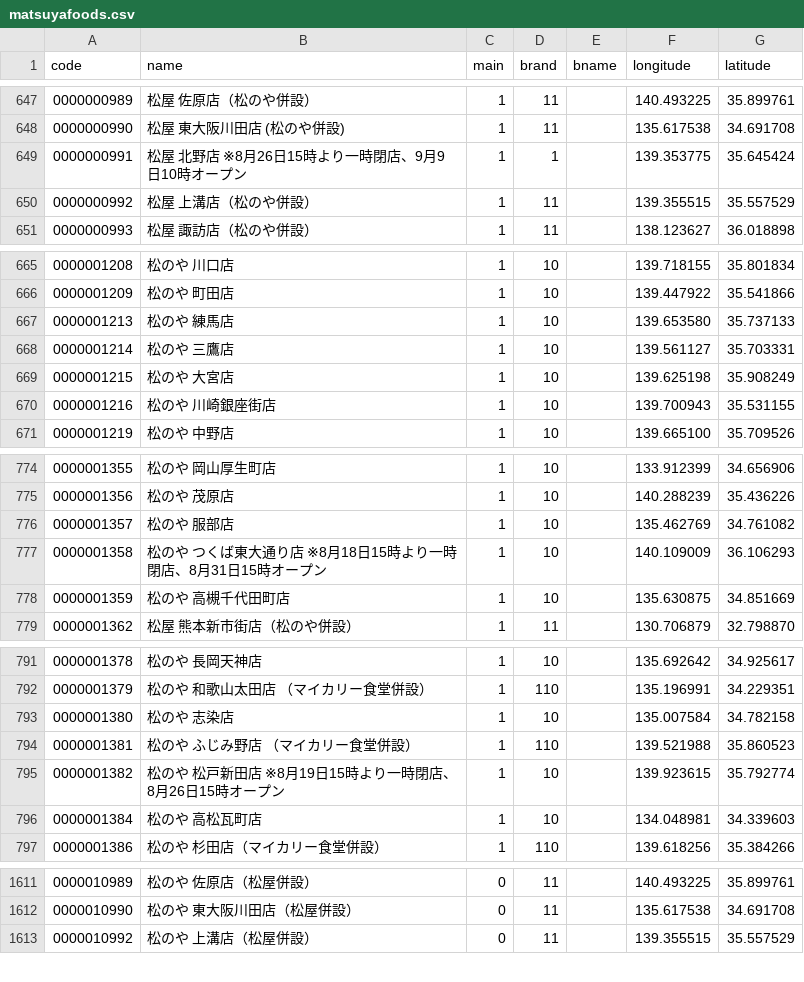
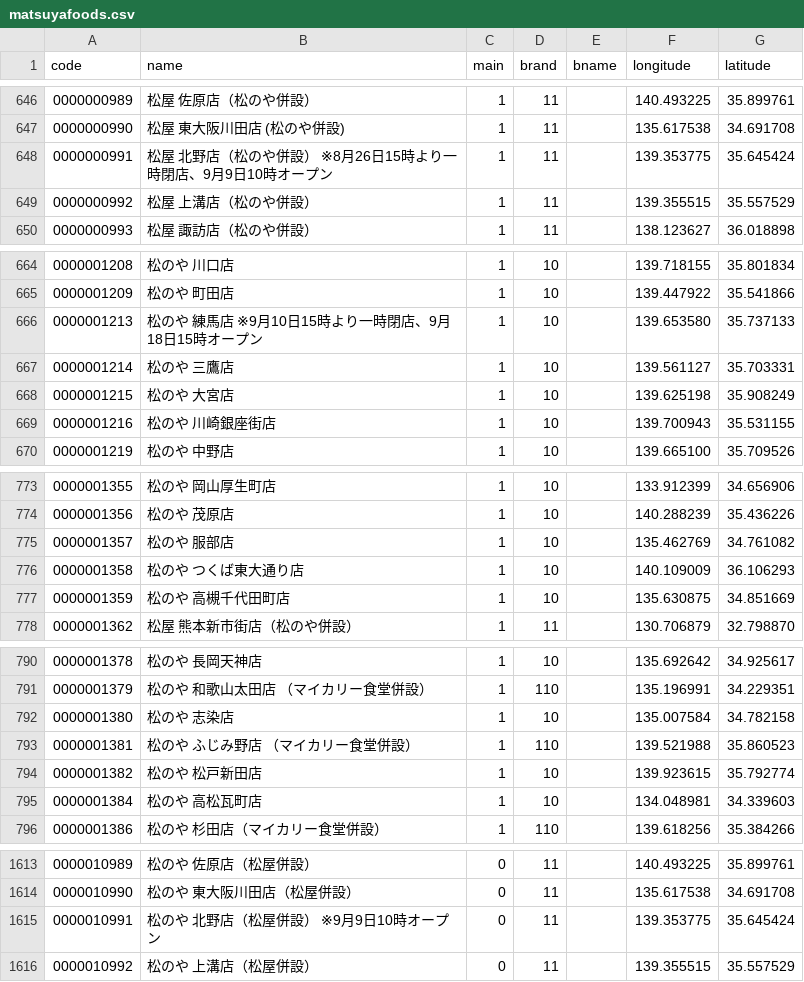
Before and after one commit to yykuso/matsuyafoodsmap, a CSV file: data/matsuyafoods.csv, drawn as a sheet; only a part is shown, gaps mark what is left out; the diff covers the shown part only.

```diff
--- a/data/matsuyafoods.csv
+++ b/data/matsuyafoods.csv
@@ -648,3 +647,3 @@ code,name,main,brand,bname,longitude,latitude
 0000000990,松屋 東大阪川田店 (松のや併設),1,11,,135.617538,34.691708
-0000000991,松屋 北野店 ※8月26日15時より一時閉店、9月9日10時オープン,1,1,,139.353775,35.645424
+0000000991,松屋 北野店（松のや併設） ※8月26日15時より一時閉店、9月9日10時オープン,1,11,,139.353775,35.645424
 0000000992,松屋 上溝店（松のや併設）,1,11,,139.355515,35.557529
@@ -666,3 +665,3 @@ code,name,main,brand,bname,longitude,latitude
 0000001209,松のや 町田店,1,10,,139.447922,35.541866
-0000001213,松のや 練馬店,1,10,,139.653580,35.737133
+0000001213,松のや 練馬店 ※9月10日15時より一時閉店、9月18日15時オープン,1,10,,139.653580,35.737133
 0000001214,松のや 三鷹店,1,10,,139.561127,35.703331
@@ -776,3 +775,3 @@ code,name,main,brand,bname,longitude,latitude
 0000001357,松のや 服部店,1,10,,135.462769,34.761082
-0000001358,松のや つくば東大通り店 ※8月18日15時より一時閉店、8月31日15時オープン,1,10,,140.109009,36.106293
+0000001358,松のや つくば東大通り店,1,10,,140.109009,36.106293
 0000001359,松のや 高槻千代田町店,1,10,,135.630875,34.851669
@@ -794,3 +793,3 @@ code,name,main,brand,bname,longitude,latitude
 0000001381,松のや ふじみ野店 （マイカリー食堂併設）,1,110,,139.521988,35.860523
-0000001382,松のや 松戸新田店 ※8月19日15時より一時閉店、8月26日15時オープン,1,10,,139.923615,35.792774
+0000001382,松のや 松戸新田店,1,10,,139.923615,35.792774
 0000001384,松のや 高松瓦町店,1,10,,134.048981,34.339603
@@ -1612,2 +1614,3 @@ code,name,main,brand,bname,longitude,latitude
 0000010990,松のや 東大阪川田店（松屋併設）,0,11,,135.617538,34.691708
+0000010991,松のや 北野店（松屋併設） ※9月9日10時オープン,0,11,,139.353775,35.645424
 0000010992,松のや 上溝店（松屋併設）,0,11,,139.355515,35.557529
```
Also changed, not shown: 5 added rows, 1 removed row and 4 edited cells elsewhere in this file.
